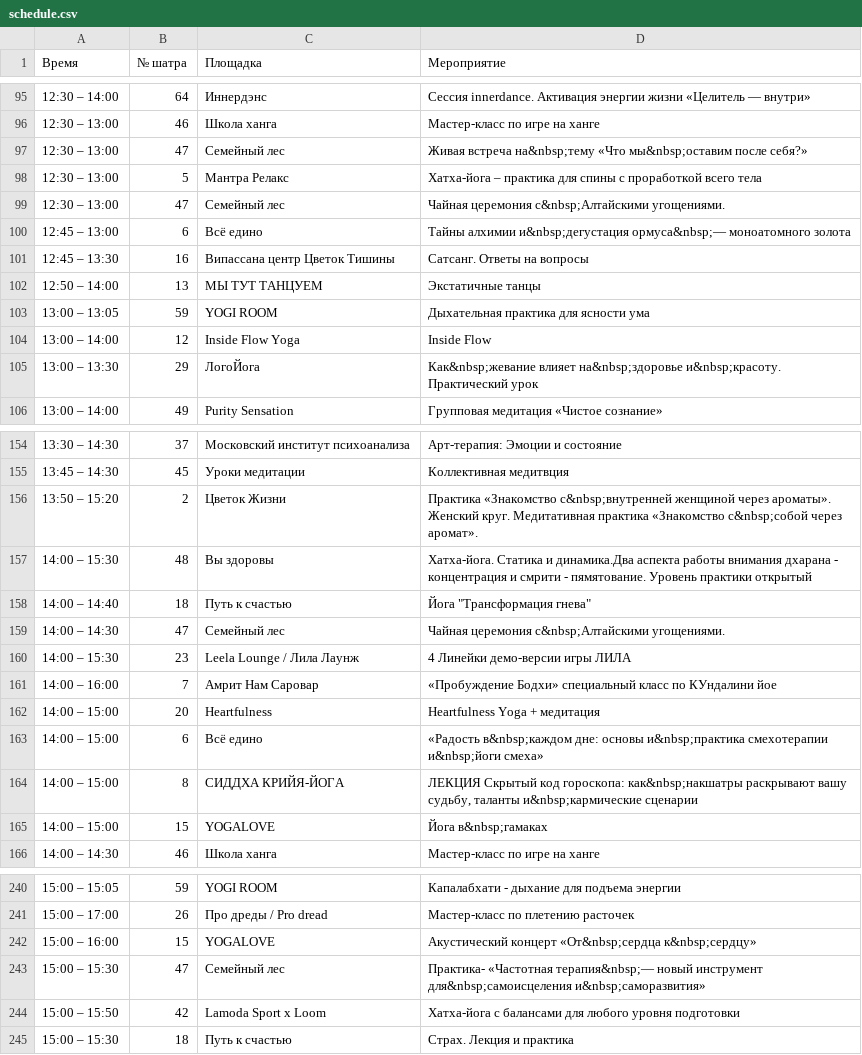
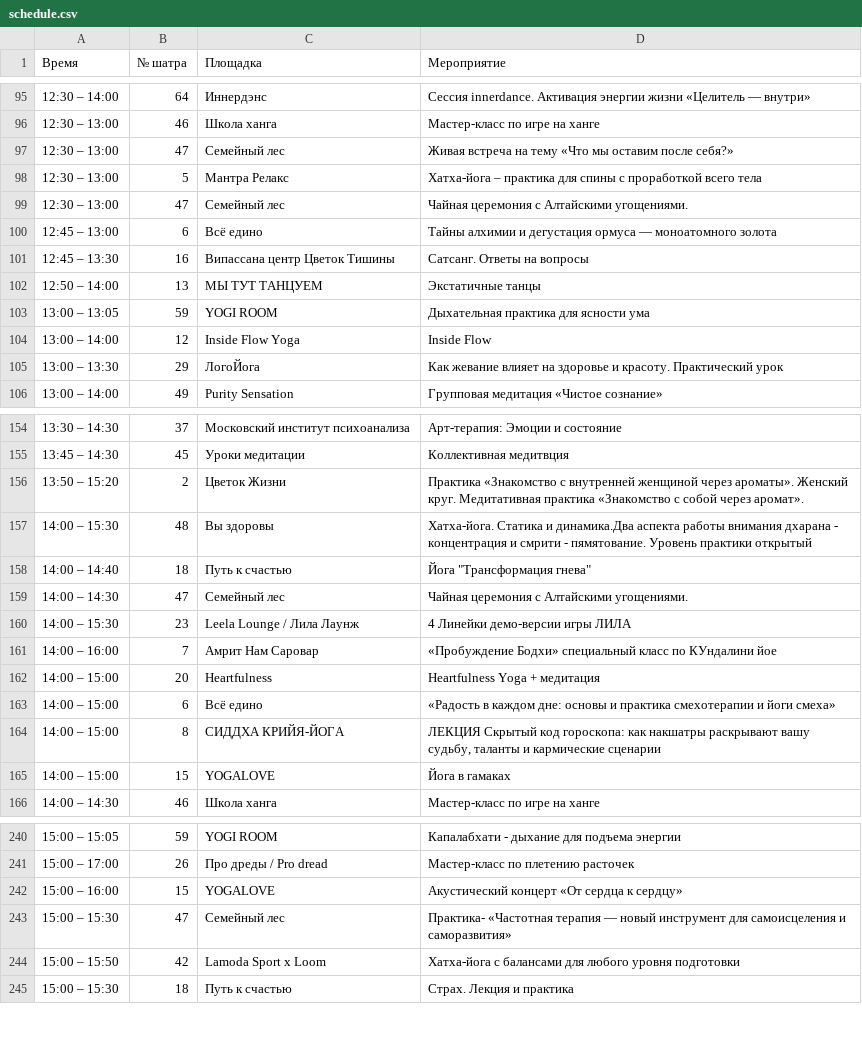
Before and after one commit to JarvisLight/yogaday2026, a CSV file: data/schedule.csv, drawn as a sheet; only a part is shown, gaps mark what is left out; the diff covers the shown part only.

```diff
--- a/data/schedule.csv
+++ b/data/schedule.csv
@@ -96,6 +96,6 @@
 12:30 – 13:00;46;Школа ханга;Мастер-класс по игре на ханге
-12:30 – 13:00;47;Семейный лес;"Живая встреча на&nbsp;тему «Что мы&nbsp;оставим после себя?»"
+12:30 – 13:00;47;Семейный лес;"Живая встреча на тему «Что мы оставим после себя?»"
 12:30 – 13:00;5;Мантра Релакс;Хатха-йога – практика для спины с проработкой всего тела
-12:30 – 13:00;47;Семейный лес;"Чайная церемония с&nbsp;Алтайскими угощениями."
-12:45 – 13:00;6;Всё едино;"Тайны алхимии и&nbsp;дегустация ормуса&nbsp;— моноатомного золота"
+12:30 – 13:00;47;Семейный лес;"Чайная церемония с Алтайскими угощениями."
+12:45 – 13:00;6;Всё едино;"Тайны алхимии и дегустация ормуса — моноатомного золота"
 12:45 – 13:30;16;Випассана центр Цветок Тишины;Сатсанг. Ответы на вопросы
@@ -104,3 +104,3 @@
 13:00 – 14:00;12;Inside Flow Yoga;Inside Flow
-13:00 – 13:30;29;ЛогоЙога;"Как&nbsp;жевание влияет на&nbsp;здоровье и&nbsp;красоту. Практический урок"
+13:00 – 13:30;29;ЛогоЙога;"Как жевание влияет на здоровье и красоту. Практический урок"
 13:00 – 14:00;49;Purity Sensation;Групповая медитация «Чистое сознание»
@@ -155,6 +155,6 @@
 13:45 – 14:30;45;Уроки медитации;Коллективная медитвция
-13:50 – 15:20;2;Цветок Жизни;"Практика «Знакомство с&nbsp;внутренней женщиной через ароматы». Женский круг. Медитативная практика «Знакомство с&nbsp;собой через аромат»."
+13:50 – 15:20;2;Цветок Жизни;"Практика «Знакомство с внутренней женщиной через ароматы». Женский круг. Медитативная практика «Знакомство с собой через аромат»."
 14:00 – 15:30;48;Вы здоровы;Хатха-йога. Статика и динамика.Два аспекта работы внимания дхарана - концентрация и смрити - пямятование. Уровень практики открытый
 14:00 – 14:40;18;Путь к счастью;"Йога ""Трансформация гнева"""
-14:00 – 14:30;47;Семейный лес;"Чайная церемония с&nbsp;Алтайскими угощениями."
+14:00 – 14:30;47;Семейный лес;"Чайная церемония с Алтайскими угощениями."
 14:00 – 15:30;23;Leela Lounge / Лила Лаунж;4 Линейки демо-версии игры ЛИЛА
@@ -162,5 +162,5 @@
 14:00 – 15:00;20;Heartfulness;Heartfulness Yoga + медитация
-14:00 – 15:00;6;Всё едино;"«Радость в&nbsp;каждом дне: основы и&nbsp;практика смехотерапии и&nbsp;йоги смеха»"
-14:00 – 15:00;8;СИДДХА КРИЙЯ-ЙОГА;"ЛЕКЦИЯ Скрытый код гороскопа: как&nbsp;накшатры раскрывают вашу судьбу, таланты и&nbsp;кармические сценарии"
-14:00 – 15:00;15;YOGALOVE;"Йога в&nbsp;гамаках"
+14:00 – 15:00;6;Всё едино;"«Радость в каждом дне: основы и практика смехотерапии и йоги смеха»"
+14:00 – 15:00;8;СИДДХА КРИЙЯ-ЙОГА;"ЛЕКЦИЯ Скрытый код гороскопа: как накшатры раскрывают вашу судьбу, таланты и кармические сценарии"
+14:00 – 15:00;15;YOGALOVE;"Йога в гамаках"
 14:00 – 14:30;46;Школа ханга;Мастер-класс по игре на ханге
@@ -241,4 +241,4 @@
 15:00 – 17:00;26;Про дреды / Pro dread;Мастер-класс по плетению расточек
-15:00 – 16:00;15;YOGALOVE;"Акустический концерт «От&nbsp;сердца к&nbsp;сердцу»"
-15:00 – 15:30;47;Семейный лес;"Практика- «Частотная терапия&nbsp;— новый инструмент для&nbsp;самоисцеления и&nbsp;саморазвития»"
+15:00 – 16:00;15;YOGALOVE;"Акустический концерт «От сердца к сердцу»"
+15:00 – 15:30;47;Семейный лес;"Практика- «Частотная терапия — новый инструмент для самоисцеления и саморазвития»"
 15:00 – 15:50;42;Lamoda Sport х Loom;Хатха-йога с балансами для любого уровня подготовки
```
Also changed, not shown: 66 edited cells elsewhere in this file.
